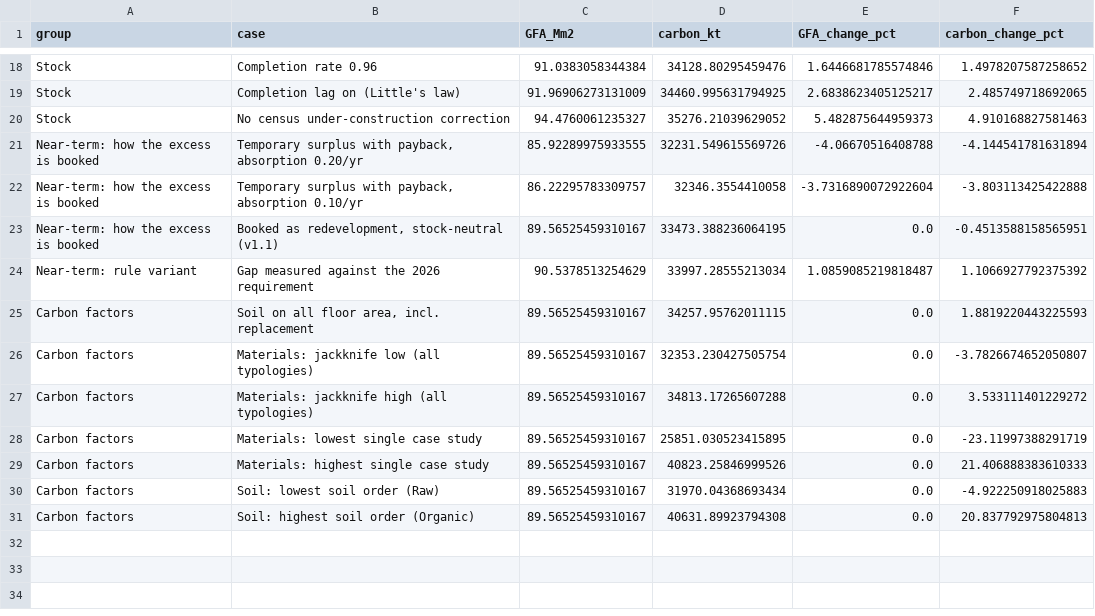
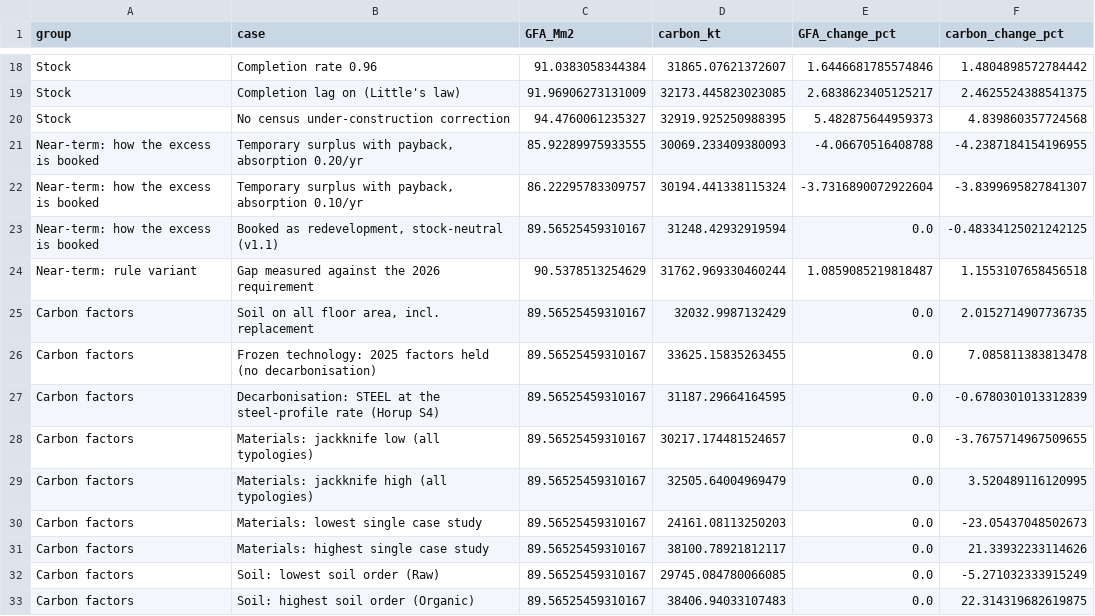
Before and after one commit to GerasimosChristoforatos/Pathway-Paper, a CSV file: outputs/sensitivity_oat.csv, drawn as a sheet; only a part is shown, gaps mark what is left out; addresses are those after the commit; the diff covers the shown part only; the diff names each change by its address in the sheet, - before the commit and + after, or states it on an @@ line.

```diff
--- a/outputs/sensitivity_oat.csv
+++ b/outputs/sensitivity_oat.csv
-D18 (carbon_kt): 34128.80295459476
+D18 (carbon_kt): 31865.07621372607
-F18 (carbon_change_pct): 1.4978207587258652
+F18 (carbon_change_pct): 1.4804898572784442
-D19 (carbon_kt): 34460.995631794925
+D19 (carbon_kt): 32173.445823023085
-F19 (carbon_change_pct): 2.485749718692065
+F19 (carbon_change_pct): 2.4625524388541375
-D20 (carbon_kt): 35276.21039629052
+D20 (carbon_kt): 32919.925250988395
-F20 (carbon_change_pct): 4.910168827581463
+F20 (carbon_change_pct): 4.839860357724568
-D21 (carbon_kt): 32231.549615569726
+D21 (carbon_kt): 30069.233409380093
-F21 (carbon_change_pct): -4.144541781631894
+F21 (carbon_change_pct): -4.2387184154196955
-D22 (carbon_kt): 32346.3554410058
+D22 (carbon_kt): 30194.441338115324
-F22 (carbon_change_pct): -3.803113425422888
+F22 (carbon_change_pct): -3.8399695827841307
-D23 (carbon_kt): 33473.388236064195
+D23 (carbon_kt): 31248.42932919594
-F23 (carbon_change_pct): -0.4513588158565951
+F23 (carbon_change_pct): -0.48334125021242125
-D24 (carbon_kt): 33997.28555213034
+D24 (carbon_kt): 31762.969330460244
-F24 (carbon_change_pct): 1.1066927792375392
+F24 (carbon_change_pct): 1.1553107658456518
-D25 (carbon_kt): 34257.95762011115
+D25 (carbon_kt): 32032.9987132429
-F25 (carbon_change_pct): 1.8819220443225593
+F25 (carbon_change_pct): 2.0152714907736735
+row 26: Carbon factors | Frozen technology: 2025 factors held (no decarbonisation) | 89.56525459310167 | 33625.15835263455 | 0.0 | 7.085811383813478
+row 27: Carbon factors | Decarbonisation: STEEL at the steel-profile rate (Horup S4) | 89.56525459310167 | 31187.29664164595 | 0.0 | -0.6780301013312839
-D28 (carbon_kt): 32353.230427505754
+D28 (carbon_kt): 30217.174481524657
-F28 (carbon_change_pct): -3.7826674652050807
+F28 (carbon_change_pct): -3.7675714967509655
-D29 (carbon_kt): 34813.17265607288
+D29 (carbon_kt): 32505.64004969479
-F29 (carbon_change_pct): 3.533111401229272
+F29 (carbon_change_pct): 3.520489116120995
-D30 (carbon_kt): 25851.030523415895
+D30 (carbon_kt): 24161.08113250203
-F30 (carbon_change_pct): -23.11997388291719
+F30 (carbon_change_pct): -23.05437048502673
-D31 (carbon_kt): 40823.25846999526
+D31 (carbon_kt): 38100.78921812117
-F31 (carbon_change_pct): 21.406888383610333
+F31 (carbon_change_pct): 21.33932233114626
-D32 (carbon_kt): 31970.04368693434
+D32 (carbon_kt): 29745.084780066085
-F32 (carbon_change_pct): -4.922250918025883
+F32 (carbon_change_pct): -5.271032333915249
-D33 (carbon_kt): 40631.89923794308
+D33 (carbon_kt): 38406.94033107483
-F33 (carbon_change_pct): 20.837792975804813
+F33 (carbon_change_pct): 22.314319682619875
```
Also changed, not shown: 31 edited cells elsewhere in this file, outputs/montecarlo_draws.csv, outputs/montecarlo_draws_S1.csv, 44 other files.
